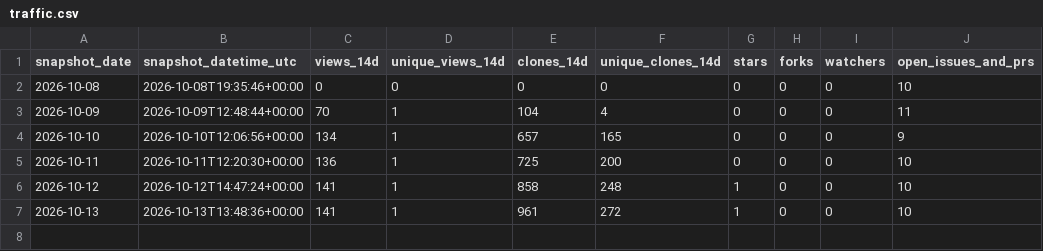
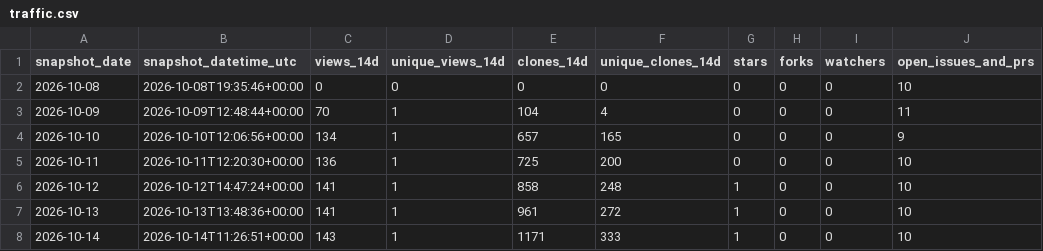
Before and after one commit to danielep71/K-IRRBB-NMDs, a CSV file: data/traffic.csv, drawn as a sheet; the diff names each change by its address in the sheet, - before the commit and + after, or states it on an @@ line.

```diff
--- a/data/traffic.csv
+++ b/data/traffic.csv
+row 8: 2026-10-14 | 2026-10-14T11:26:51+00:00 | 143 | 1 | 1171 | 333 | 1 | 0 | 0 | 10
```
Also changed, not shown: data/popular_paths.csv, data/traffic_daily.csv, 3 other files.
